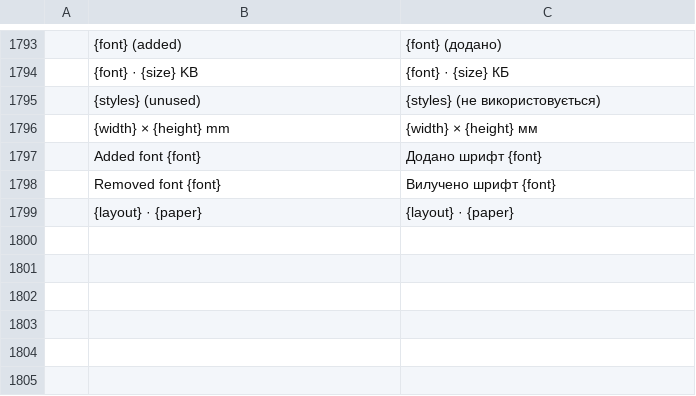
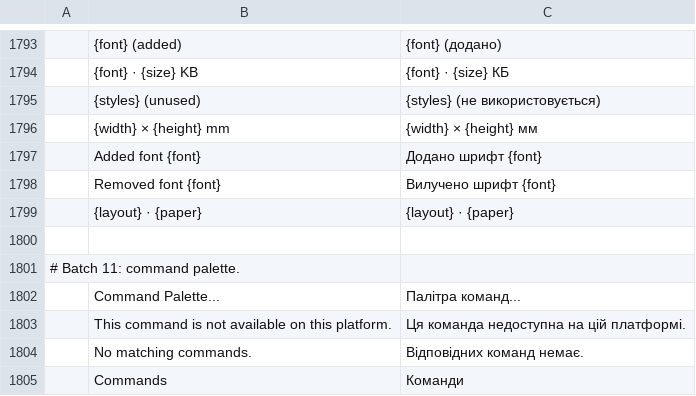
Before and after one commit to tuananhfr/cadcraft, a TSV file: crates/ui-egui/src/i18n/uk.tsv, drawn as a sheet; only a part is shown, gaps mark what is left out.

Commit message:
ui: command palette with accent-insensitive, alias and fuzzy search

```diff
--- a/crates/ui-egui/src/i18n/uk.tsv
+++ b/crates/ui-egui/src/i18n/uk.tsv
@@ -1799 +1799,7 @@
 	{layout} · {paper}	{layout} · {paper}
+
+# Batch 11: command palette.
+	Command Palette...	Палітра команд...
+	This command is not available on this platform.	Ця команда недоступна на цій платформі.
+	No matching commands.	Відповідних команд немає.
+	Commands	Команди
```
Also changed, not shown: crates/ui-egui/src/i18n/vi.tsv, 12 other files.
